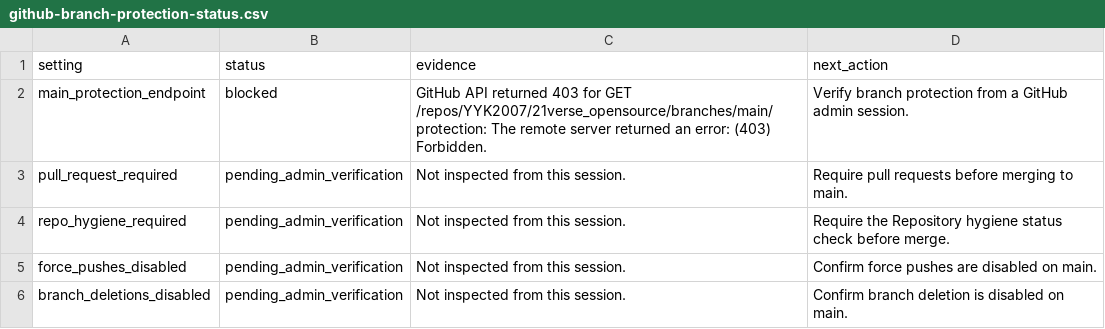
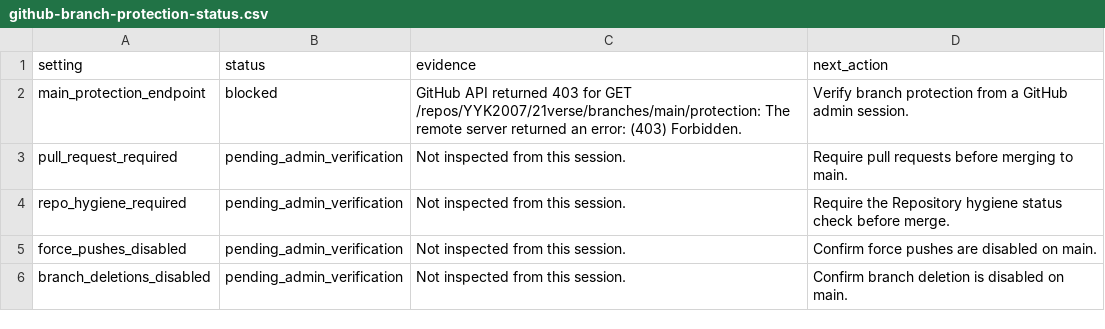
Before and after one commit to YYK2007/21verse, a CSV file: docs/inventory/github-branch-protection-status.csv, drawn as a sheet.

```diff
--- a/docs/inventory/github-branch-protection-status.csv
+++ b/docs/inventory/github-branch-protection-status.csv
@@ -1,3 +1,3 @@
 "setting","status","evidence","next_action"
-"main_protection_endpoint","blocked","GitHub API returned 403 for GET /repos/YYK2007/21verse_opensource/branches/main/protection: The remote server returned an error: (403) Forbidden.","Verify branch protection from a GitHub admin session."
+"main_protection_endpoint","blocked","GitHub API returned 403 for GET /repos/YYK2007/21verse/branches/main/protection: The remote server returned an error: (403) Forbidden.","Verify branch protection from a GitHub admin session."
 "pull_request_required","pending_admin_verification","Not inspected from this session.","Require pull requests before merging to main."
```
Also changed, not shown: docs/inventory/github-release-state.csv, docs/inventory/google-drive-21verse.csv, 31 other files.
